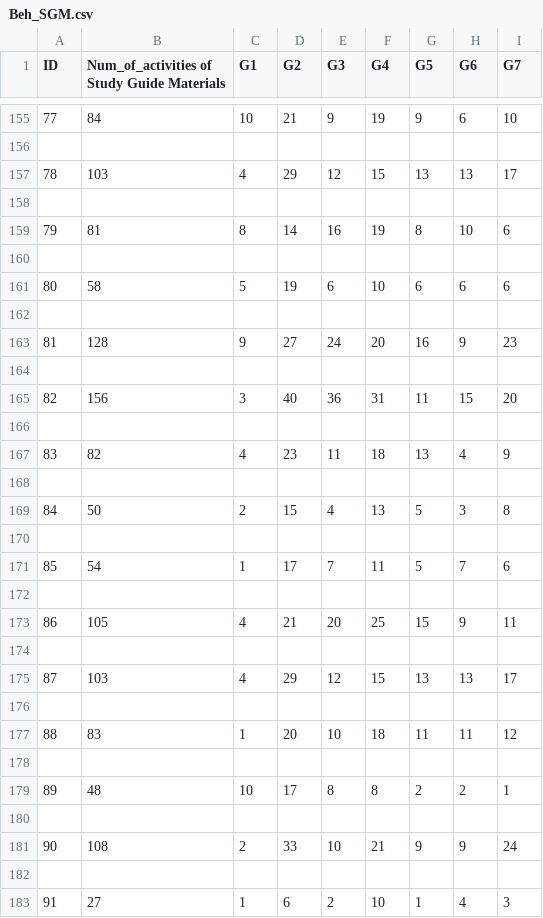
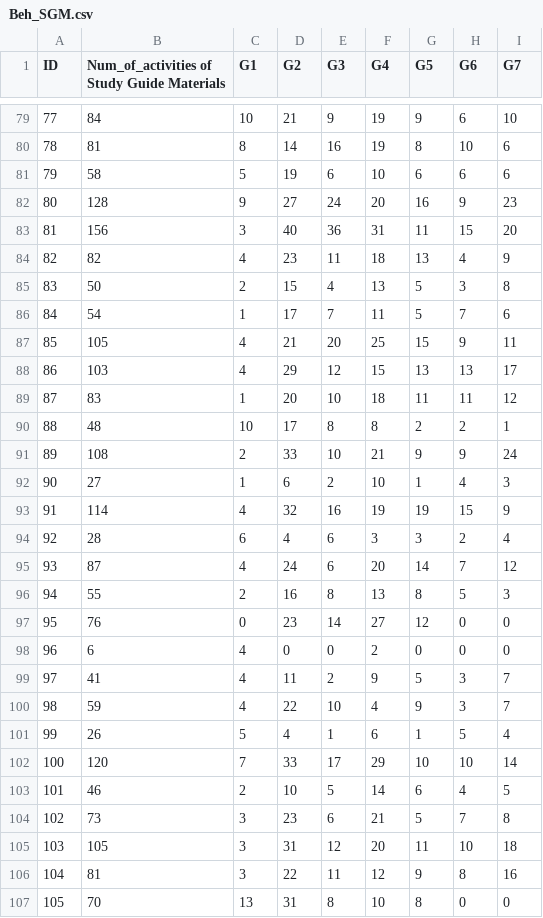
Before and after one commit to shreyasugemuge/Senior-Design-Project, a CSV file: src/Behaviors/docs/Beh_SGM.csv, drawn as a sheet; only a part is shown, gaps mark what is left out; the shorter side is filled out with more unchanged rows; removed rows and columns are numbered as before the commit, all else as after; the diff covers the shown part only; the diff names each change by its address in the sheet, - before the commit and + after, or states it on an @@ line.

```diff
--- a/src/Behaviors/docs/Beh_SGM.csv
+++ b/src/Behaviors/docs/Beh_SGM.csv
-row 80: (empty)
+row 80: 78 | 81 | 8 | 14 | 16 | 19 | 8 | 10 | 6
@@ row 161 moved to row 81: 79 @@
@@ row 163 moved to row 82: 80 @@
@@ row 165 moved to row 83: 81 @@
@@ row 167 moved to row 84: 82 @@
@@ row 169 moved to row 85: 83 @@
@@ row 171 moved to row 86: 84 @@
@@ row 173 moved to row 87: 85 @@
@@ column A (ID) renumbered from row 88 down @@
-row 158: (empty)
-row 159: 79 | 81 | 8 | 14 | 16 | 19 | 8 | 10 | 6
-row 160: (empty)
-row 162: (empty)
-row 164: (empty)
-row 166: (empty)
-row 168: (empty)
-row 170: (empty)
-row 172: (empty)
-row 174: (empty)
-row 175: 87 | 103 | 4 | 29 | 12 | 15 | 13 | 13 | 17
-row 176: (empty)
-row 178: (empty)
-row 180: (empty)
-row 182: (empty)
```
Also changed, not shown: 95 removed rows elsewhere in this file, 2 other files.
